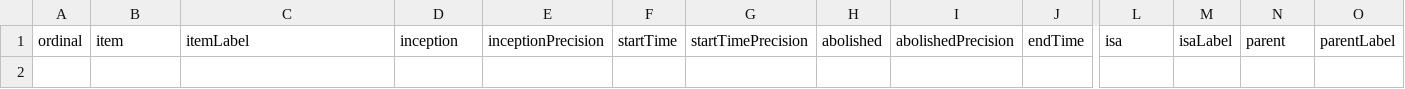
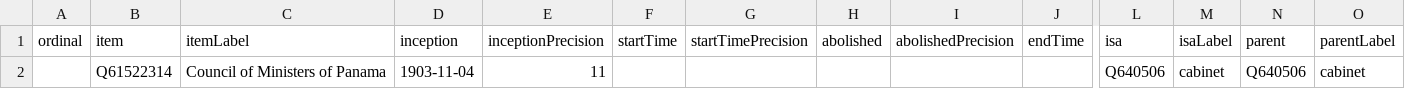
Before and after one commit to every-politician-scrapers/panama-ministers, a CSV file: wikidata/results/all-cabinets.csv, drawn as a sheet; only a part is shown, gaps mark what is left out; rows hold the shown columns only; the diff names each change by its address in the sheet, - before the commit and + after, or states it on an @@ line.

```diff
--- a/wikidata/results/all-cabinets.csv
+++ b/wikidata/results/all-cabinets.csv
+row 2:  | Q61522314 | Council of Ministers of Panama | 1903-11-04 | 11 |  |  |  |  |  | Q640506 | cabinet | Q640506 | cabinet
```
Also changed, not shown: 1 other file.
